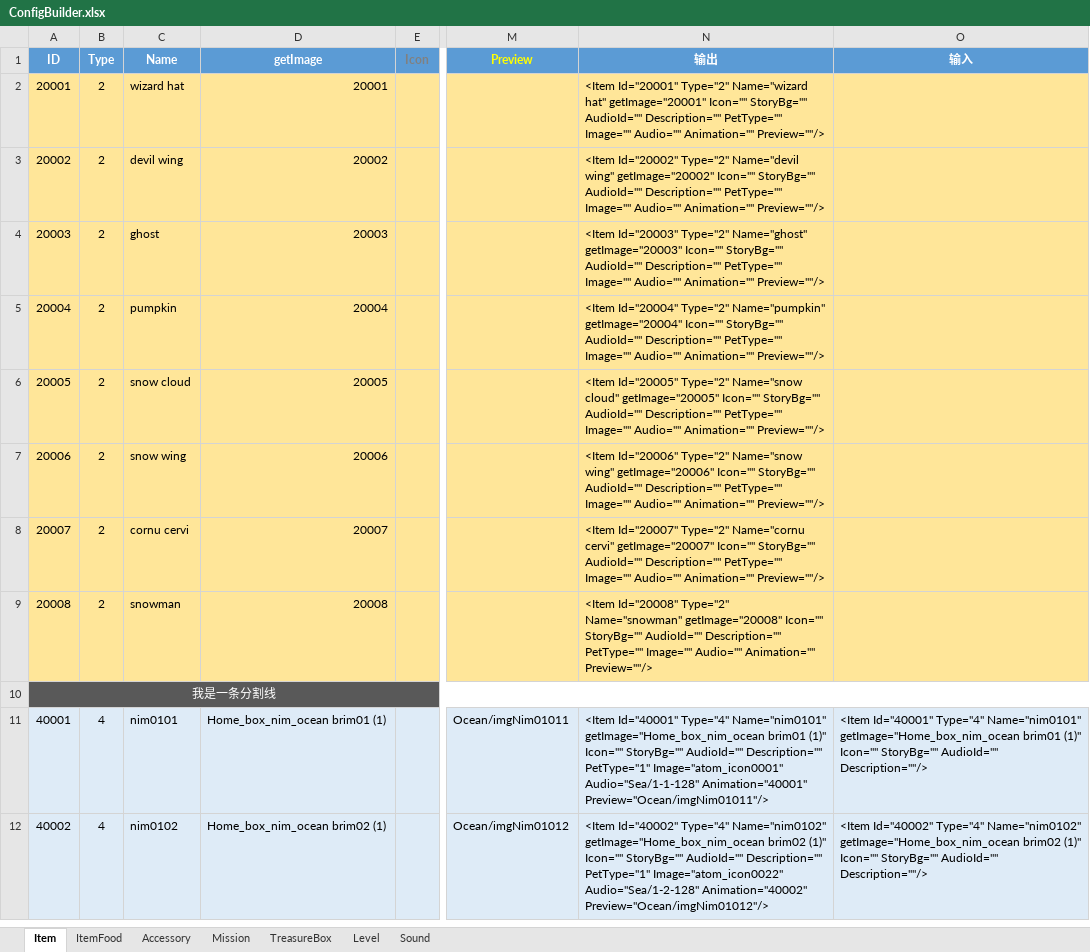
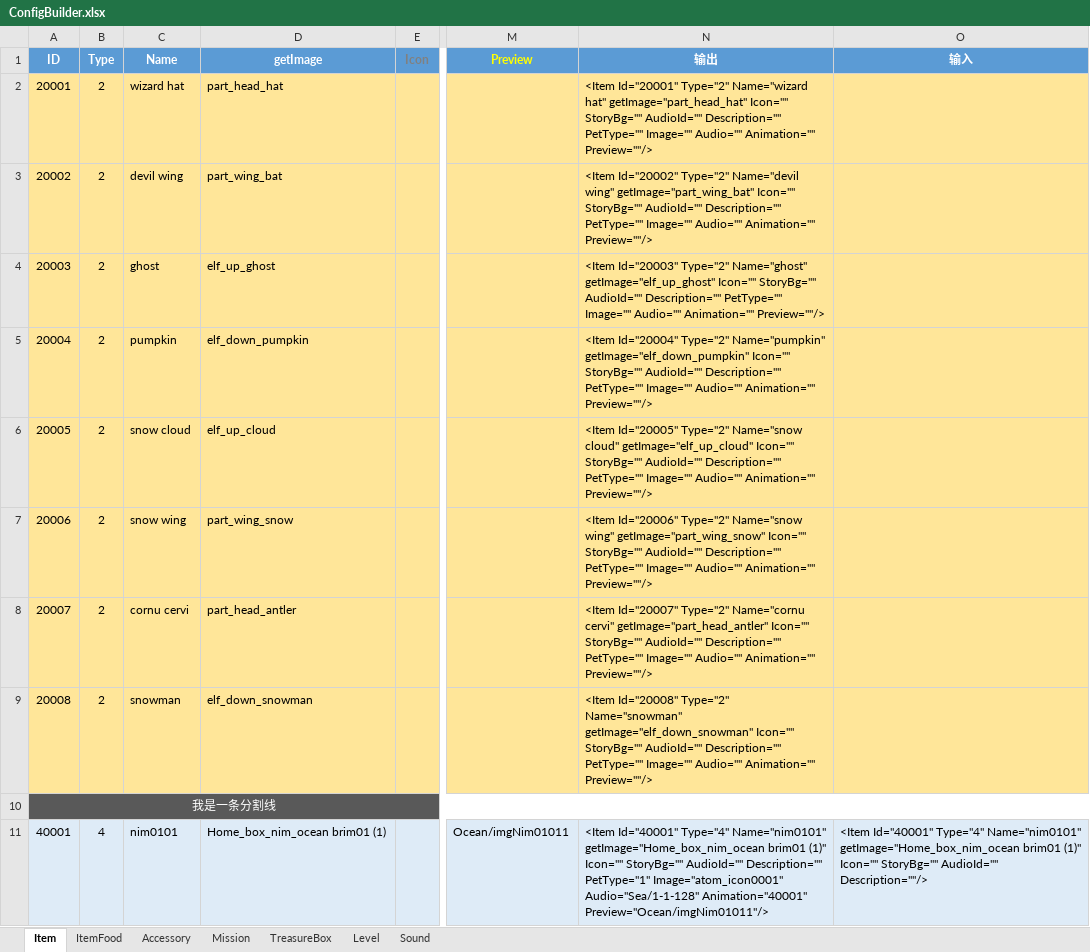
Before and after one commit to EarlyAnt/HankConfig, an Excel workbook: ConfigBuilder.xlsx, sheet Item, drawn as a sheet; only a part is shown, gaps mark what is left out; the shorter side is filled out with more unchanged rows; values as stored, in another font and other column widths than the file's, no borders; the diff names each change by its address in the sheet, - before the commit and + after, or states it on an @@ line.

```diff
--- a/ConfigBuilder.xlsx (sheet Item)
+++ b/ConfigBuilder.xlsx (sheet Item)
-D2 (getImage): 20001
+D2 (getImage): part_head_hat
-N2 (输出): …Name="wizard hat" getImage="20001" Icon="" StoryBg=""…
+N2 (输出): …Name="wizard hat" getImage="part_head_hat" Icon="" StoryBg=""…
-D3 (getImage): 20002
+D3 (getImage): part_wing_bat
-N3 (输出): …Name="devil wing" getImage="20002" Icon="" StoryBg=""…
+N3 (输出): …Name="devil wing" getImage="part_wing_bat" Icon="" StoryBg=""…
-D4 (getImage): 20003
+D4 (getImage): elf_up_ghost
-N4 (输出): …Type="2" Name="ghost" getImage="20003" Icon="" StoryBg=""…
+N4 (输出): …Type="2" Name="ghost" getImage="elf_up_ghost" Icon="" StoryBg=""…
-D5 (getImage): 20004
+D5 (getImage): elf_down_pumpkin
-N5 (输出): …Type="2" Name="pumpkin" getImage="20004" Icon="" StoryBg=""…
+N5 (输出): …Type="2" Name="pumpkin" getImage="elf_down_pumpkin" Icon="" StoryBg=""…
-D6 (getImage): 20005
+D6 (getImage): elf_up_cloud
-N6 (输出): …Name="snow cloud" getImage="20005" Icon="" StoryBg=""…
+N6 (输出): …Name="snow cloud" getImage="elf_up_cloud" Icon="" StoryBg=""…
-D7 (getImage): 20006
+D7 (getImage): part_wing_snow
-N7 (输出): …Name="snow wing" getImage="20006" Icon="" StoryBg=""…
+N7 (输出): …Name="snow wing" getImage="part_wing_snow" Icon="" StoryBg=""…
-D8 (getImage): 20007
+D8 (getImage): part_head_antler
-N8 (输出): …Name="cornu cervi" getImage="20007" Icon="" StoryBg=""…
+N8 (输出): …Name="cornu cervi" getImage="part_head_antler" Icon="" StoryBg=""…
-D9 (getImage): 20008
+D9 (getImage): elf_down_snowman
-N9 (输出): …Type="2" Name="snowman" getImage="20008" Icon="" StoryBg=""…
+N9 (输出): …Type="2" Name="snowman" getImage="elf_down_snowman" Icon="" StoryBg=""…
```
Also changed, not shown: sheet Accessory, 1 other file.
